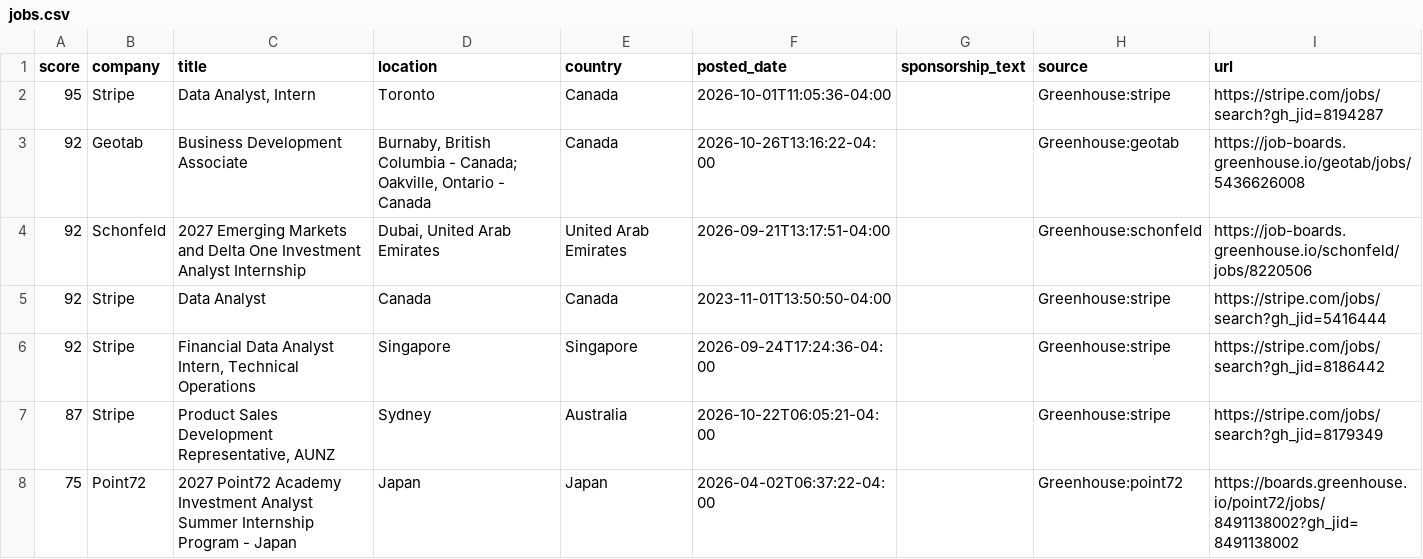
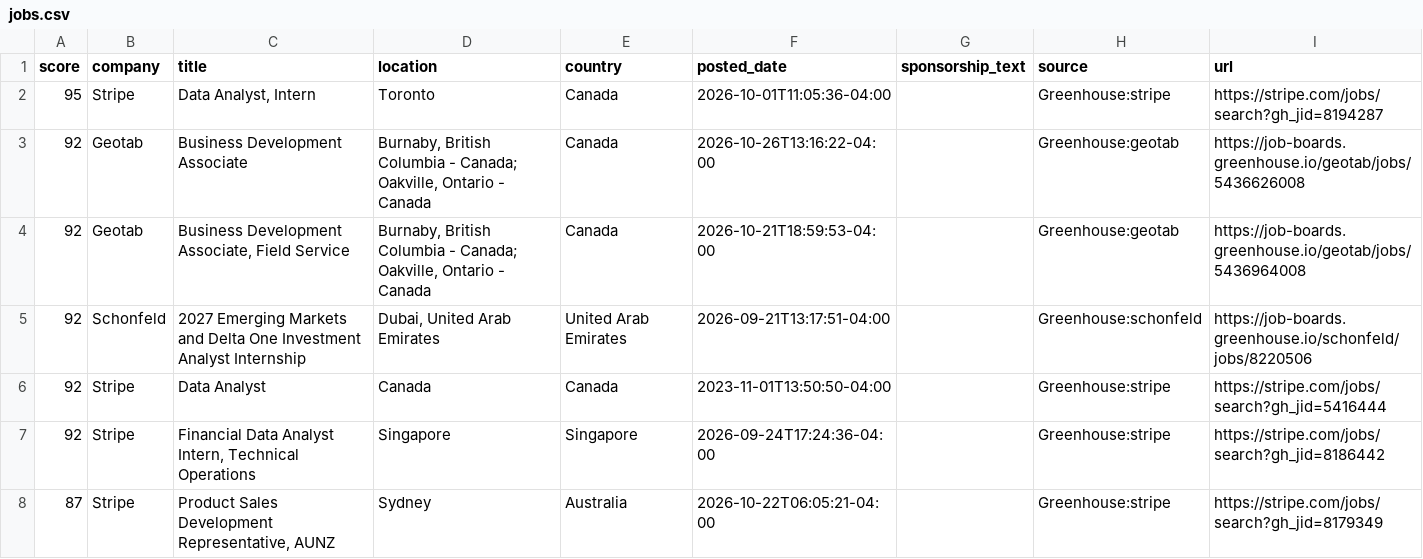
Before and after one commit to jzikim/global-internship-hunter, a CSV file: data/jobs.csv, drawn as a sheet; only a part is shown; the shorter side is filled out with more unchanged rows; the diff covers the shown part only; the diff names each change by its address in the sheet, - before the commit and + after, or states it on an @@ line.

```diff
--- a/data/jobs.csv
+++ b/data/jobs.csv
+row 4: 92 | Geotab | Business Development Associate, Field Service | Burnaby, British Columbia - Canada; Oakville, Ontario - Canada | Canada | 2026-10-21T18:59:53-04:00 |  | Greenhouse:geotab | https://job-boards.greenhouse.io/geotab/jobs/5436964008
```
Also changed, not shown: 6 added rows, 14 removed rows and 6 edited cells elsewhere in this file, data/new_target_jobs.csv, data/target_jobs.csv, 10 other files.
